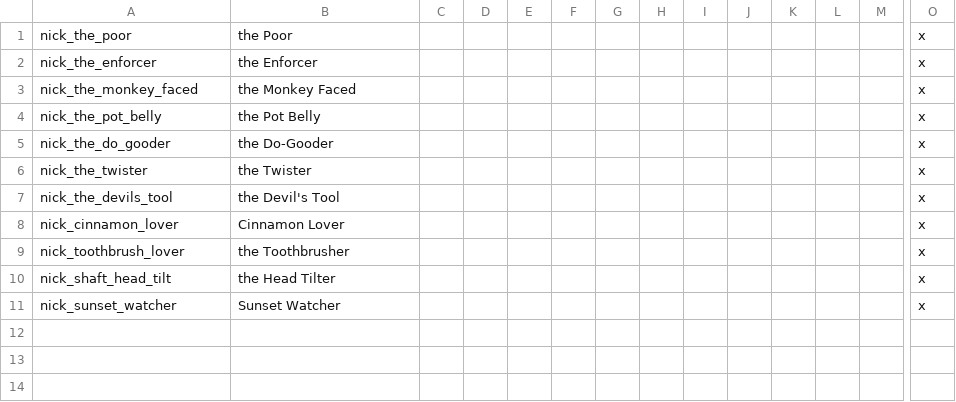
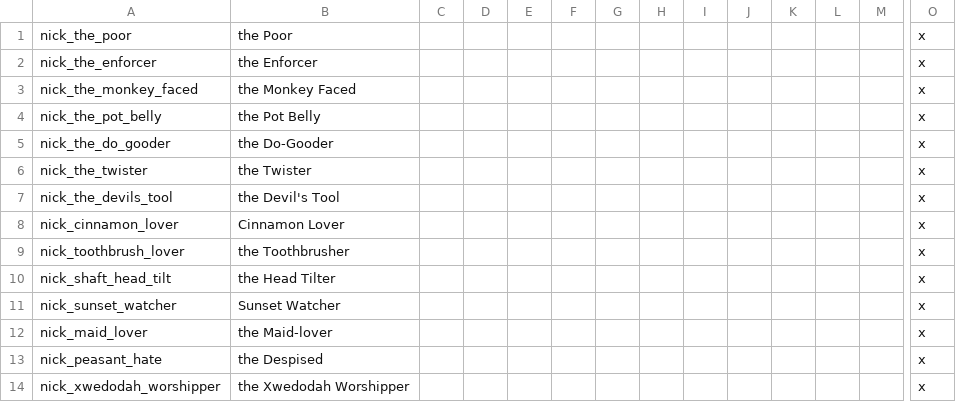
Before and after one commit to cybrxkhan/VIET, a CSV file: VIET_Assets/localisation/VIET_nicknames.csv, drawn as a sheet; only a part is shown, gaps mark what is left out; rows hold the shown columns only; the diff names each change by its address in the sheet, - before the commit and + after, or states it on an @@ line.

```diff
--- a/VIET_Assets/localisation/VIET_nicknames.csv
+++ b/VIET_Assets/localisation/VIET_nicknames.csv
+row 12: nick_maid_lover | the Maid-lover |  |  |  |  |  |  |  |  |  |  |  | x
+row 13: nick_peasant_hate | the Despised |  |  |  |  |  |  |  |  |  |  |  | x
+row 14: nick_xwedodah_worshipper | the Xwedodah Worshipper |  |  |  |  |  |  |  |  |  |  |  | x
```
Also changed, not shown: VIET_Assets/localisation/VIET_modifiers.csv, 7 other files.
